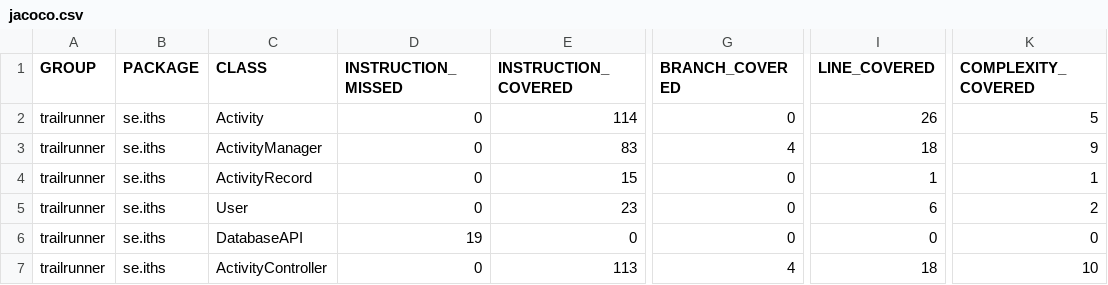
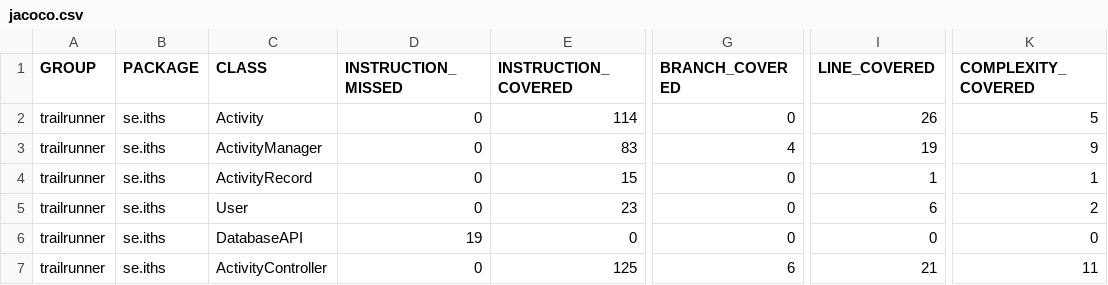
Before and after one commit to johanhcarlberg/TrailRunner, a CSV file: jacoco/jacoco.csv, drawn as a sheet; only a part is shown, gaps mark what is left out; the diff names each change by its address in the sheet, - before the commit and + after, or states it on an @@ line.

```diff
--- a/jacoco/jacoco.csv
+++ b/jacoco/jacoco.csv
-I3 (LINE_COVERED): 18
+I3 (LINE_COVERED): 19
-E7 (INSTRUCTION_COVERED): 113
+E7 (INSTRUCTION_COVERED): 125
-G7 (BRANCH_COVERED): 4
+G7 (BRANCH_COVERED): 6
-I7 (LINE_COVERED): 18
+I7 (LINE_COVERED): 21
-K7 (COMPLEXITY_COVERED): 10
+K7 (COMPLEXITY_COVERED): 11
```
Also changed, not shown: 13 other files.
